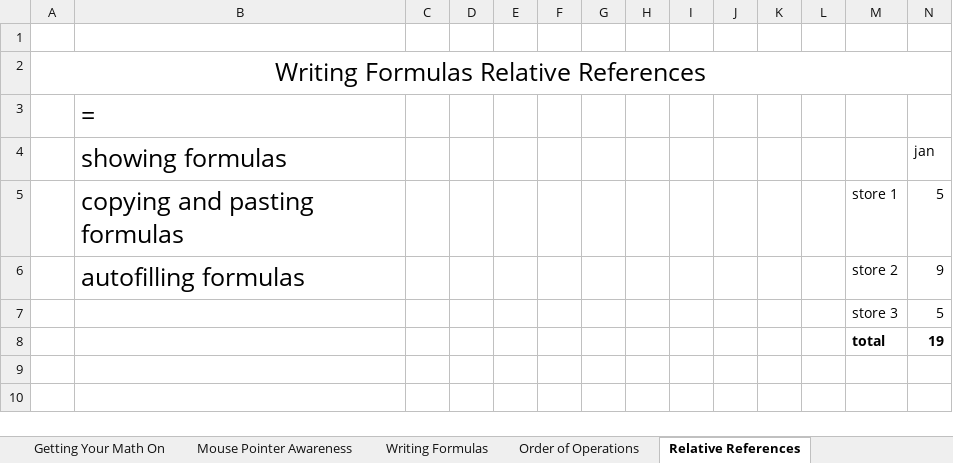
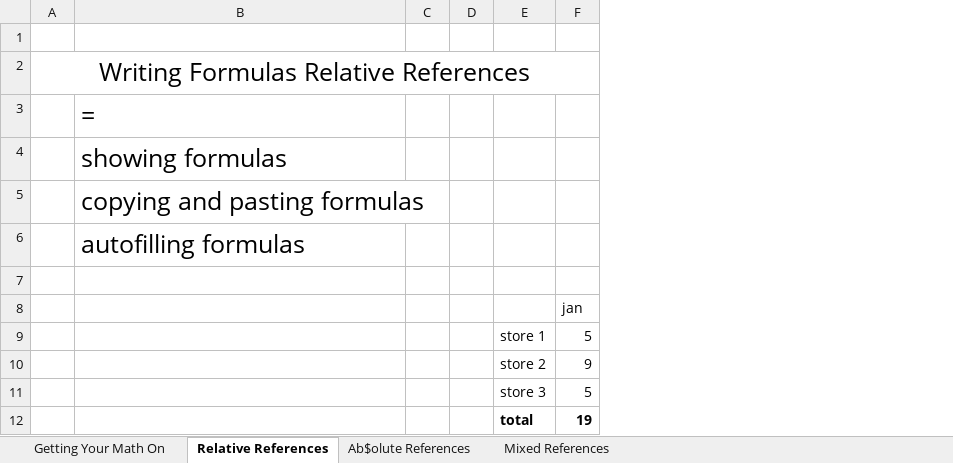
Before and after one commit to GoesToEleven/microsoft-excel, an Excel workbook: 01-beginner/015-references-rel-absolute.xlsx, sheet Relative References, drawn as a sheet; only a part is shown; values as stored, in another font and other column widths than the file's, no borders; removed rows and columns are numbered as before the commit, all else as after; rows hold the shown columns only; the diff names each change by its address in the sheet, - before the commit and + after, or states it on an @@ line.

```diff
--- a/01-beginner/015-references-rel-absolute.xlsx (sheet Relative References)
+++ b/01-beginner/015-references-rel-absolute.xlsx (sheet Relative References)
-sheet tab: Mouse Pointer Awareness
-sheet tab: Writing Formulas
-sheet tab: Order of Operations
-column E, empty
-column F, empty
-column G, empty
-column H, empty
-column I, empty
-column J, empty
-column K, empty
-column L, empty
+row 4:  | showing formulas
+row 5:  | copying and pasting formulas
+row 6:  | autofilling formulas
+row 7: (empty)
-B8: showing formulas
+B8: (empty)
-B9: copying and pasting formulas
+B9: (empty)
-B10: autofilling formulas
+B10: (empty)
```
Also changed, not shown: sheet Getting Your Math On, sheet Ab$olute References, formulas that keep their value, charts or pictures, 01-beginner/014-Writing-Formulas.xlsx, 01-beginner/016-ranges-colon-notation.xlsx, 3 other files.
